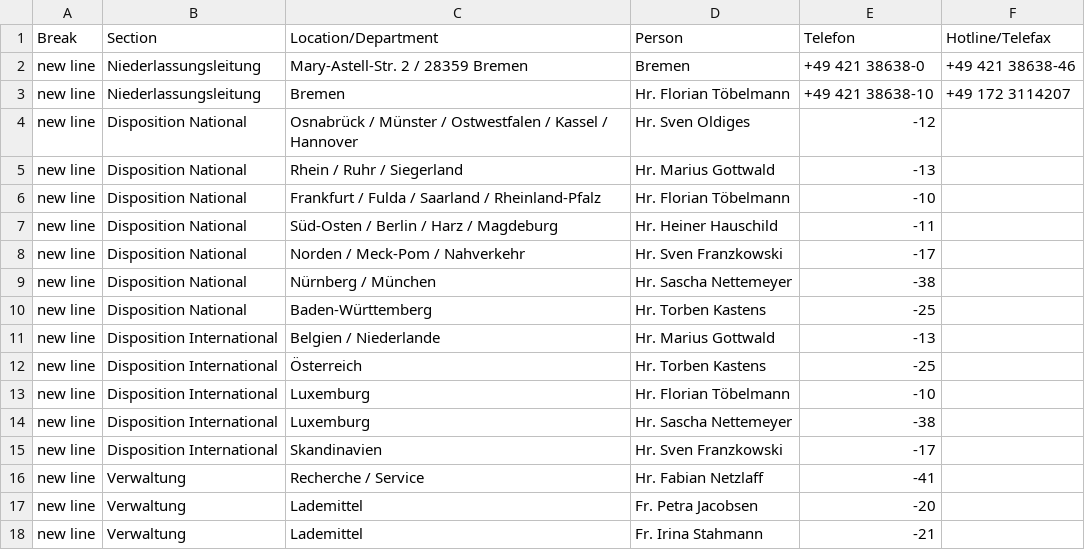
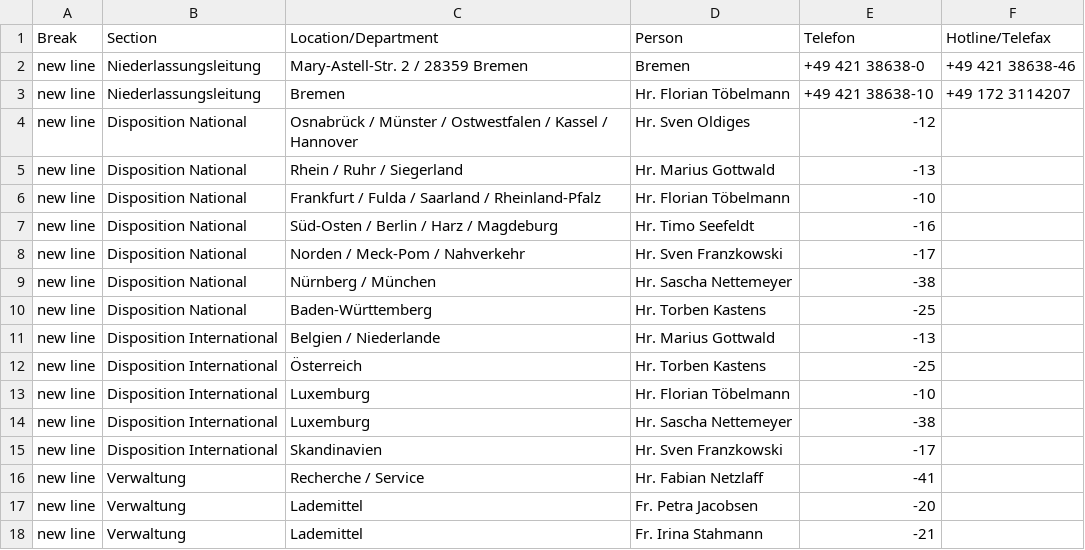
Before and after one commit to NeufraIT/neufra.eu, a CSV file: src/assets/files/locations/Personal DE.xlsx - BRE.csv, drawn as a sheet.

Commit message:
Update BRE.csv

```diff
--- a/src/assets/files/locations/Personal DE.xlsx - BRE.csv
+++ b/src/assets/files/locations/Personal DE.xlsx - BRE.csv
@@ -6,3 +6,3 @@ new line,Disposition National,Rhein / Ruhr / Siegerland ,Hr. Marius Gottwald ,-1
 new line,Disposition National,Frankfurt / Fulda / Saarland / Rheinland-Pfalz ,Hr. Florian Töbelmann ,-10,
-new line,Disposition National,Süd-Osten / Berlin / Harz / Magdeburg ,Hr. Heiner Hauschild ,-11,
+new line,Disposition National,Süd-Osten / Berlin / Harz / Magdeburg ,Hr. Timo Seefeldt ,-16,
 new line,Disposition National,Norden / Meck-Pom / Nahverkehr ,Hr. Sven Franzkowski ,-17,
```
